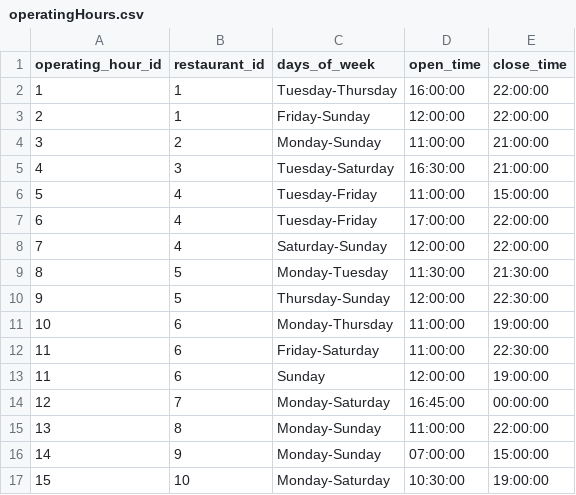
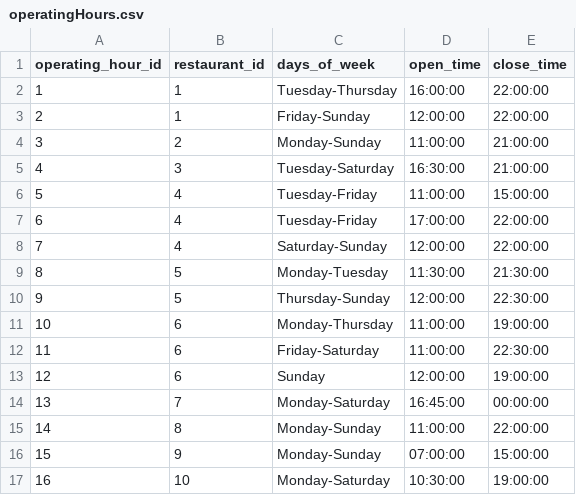
Before and after one commit to TheGrizF/s25-Iron, a CSV file: database/databaseTestData/operatingHours.csv, drawn as a sheet.

```diff
--- a/database/databaseTestData/operatingHours.csv
+++ b/database/databaseTestData/operatingHours.csv
@@ -12,6 +12,6 @@ operating_hour_id,restaurant_id,days_of_week,open_time,close_time
 11,6,Friday-Saturday,11:00:00,22:30:00
-11,6,Sunday,12:00:00,19:00:00
-12,7,Monday-Saturday,16:45:00,00:00:00
-13,8,Monday-Sunday,11:00:00,22:00:00
-14,9,Monday-Sunday,07:00:00,15:00:00
-15,10,Monday-Saturday,10:30:00,19:00:00
+12,6,Sunday,12:00:00,19:00:00
+13,7,Monday-Saturday,16:45:00,00:00:00
+14,8,Monday-Sunday,11:00:00,22:00:00
+15,9,Monday-Sunday,07:00:00,15:00:00
+16,10,Monday-Saturday,10:30:00,19:00:00
```
Also changed, not shown: database/databaseTestData/dish.csv, database/databaseTestData/user.csv, 12 other files.
